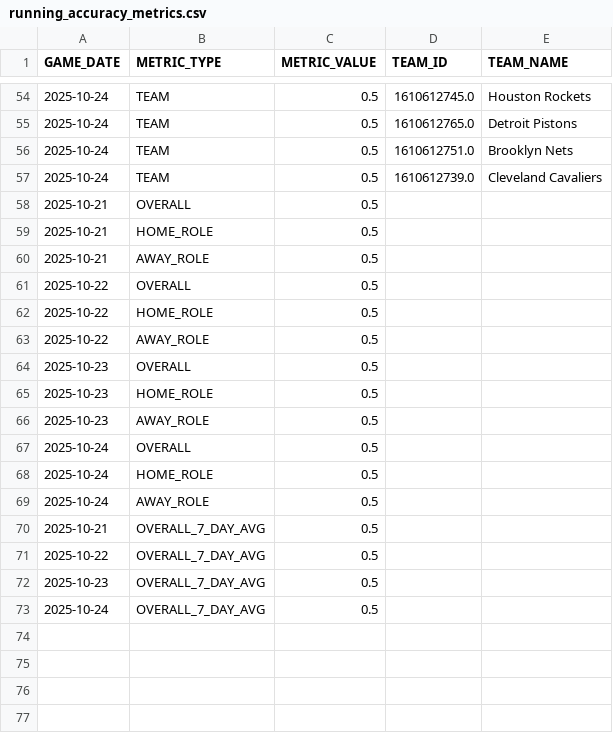
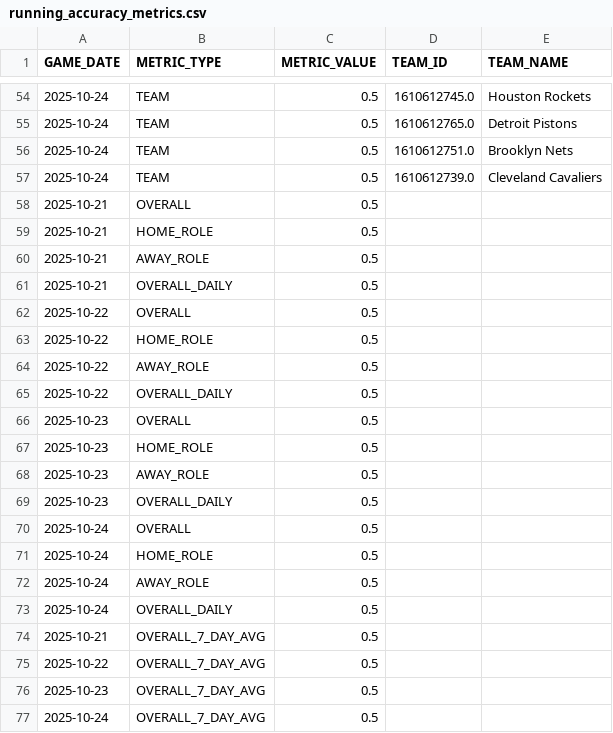
Before and after one commit to johnsonbradley3246-cyber/nba_dashboard, a CSV file: data/running_accuracy_metrics.csv, drawn as a sheet; only a part is shown, gaps mark what is left out.

```diff
--- a/data/running_accuracy_metrics.csv
+++ b/data/running_accuracy_metrics.csv
@@ -60,2 +60,3 @@ GAME_DATE,METRIC_TYPE,METRIC_VALUE,TEAM_ID,TEAM_NAME
 2025-10-21,AWAY_ROLE,0.5,,
+2025-10-21,OVERALL_DAILY,0.5,,
 2025-10-22,OVERALL,0.5,,
@@ -63,2 +64,3 @@ GAME_DATE,METRIC_TYPE,METRIC_VALUE,TEAM_ID,TEAM_NAME
 2025-10-22,AWAY_ROLE,0.5,,
+2025-10-22,OVERALL_DAILY,0.5,,
 2025-10-23,OVERALL,0.5,,
@@ -66,2 +68,3 @@ GAME_DATE,METRIC_TYPE,METRIC_VALUE,TEAM_ID,TEAM_NAME
 2025-10-23,AWAY_ROLE,0.5,,
+2025-10-23,OVERALL_DAILY,0.5,,
 2025-10-24,OVERALL,0.5,,
@@ -69,2 +72,3 @@ GAME_DATE,METRIC_TYPE,METRIC_VALUE,TEAM_ID,TEAM_NAME
 2025-10-24,AWAY_ROLE,0.5,,
+2025-10-24,OVERALL_DAILY,0.5,,
 2025-10-21,OVERALL_7_DAY_AVG,0.5,,
```
